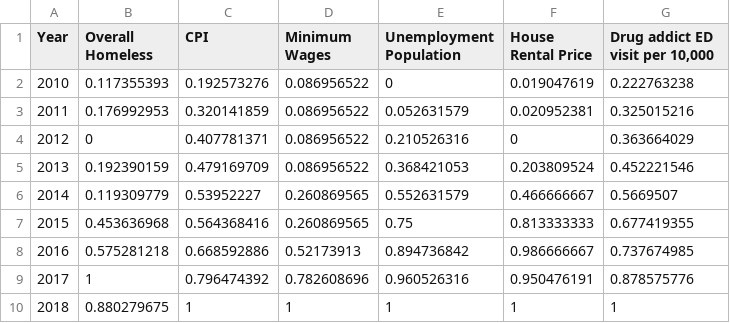
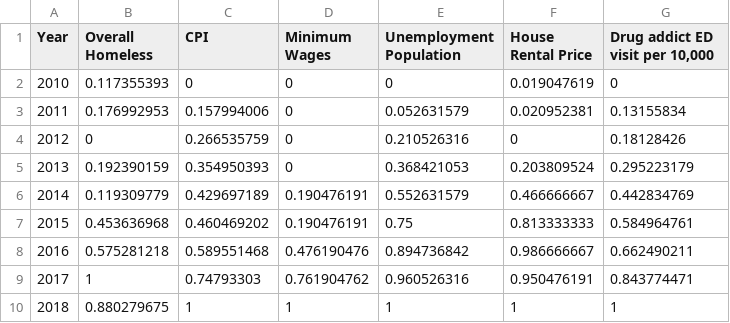
Before and after one commit to chenw23/HelpSolveHomeless, a CSV file: Overall_Homeless.csv, drawn as a sheet.

```diff
--- a/Overall_Homeless.csv
+++ b/Overall_Homeless.csv
@@ -1,10 +1,10 @@
 Year,Overall Homeless,CPI,Minimum Wages,Unemployment Population,House Rental Price,"Drug addict ED visit per 10,000"
-2010,0.117355393,0.192573276,0.086956522,0,0.019047619,0.222763238
-2011,0.176992953,0.320141859,0.086956522,0.052631579,0.020952381,0.325015216
-2012,0,0.407781371,0.086956522,0.210526316,0,0.363664029
-2013,0.192390159,0.479169709,0.086956522,0.368421053,0.203809524,0.452221546
-2014,0.119309779,0.53952227,0.260869565,0.552631579,0.466666667,0.5669507
-2015,0.453636968,0.564368416,0.260869565,0.75,0.813333333,0.677419355
-2016,0.575281218,0.668592886,0.52173913,0.894736842,0.986666667,0.737674985
-2017,1,0.796474392,0.782608696,0.960526316,0.950476191,0.878575776
+2010,0.117355393,0,0,0,0.019047619,0
+2011,0.176992953,0.157994006,0,0.052631579,0.020952381,0.13155834
+2012,0,0.266535759,0,0.210526316,0,0.18128426
+2013,0.192390159,0.354950393,0,0.368421053,0.203809524,0.295223179
+2014,0.119309779,0.429697189,0.190476191,0.552631579,0.466666667,0.442834769
+2015,0.453636968,0.460469202,0.190476191,0.75,0.813333333,0.584964761
+2016,0.575281218,0.589551468,0.476190476,0.894736842,0.986666667,0.662490211
+2017,1,0.74793303,0.761904762,0.960526316,0.950476191,0.843774471
 2018,0.880279675,1,1,1,1,1
```
Also changed, not shown: Homeless_Individual.csv, Homeless_in_Families.csv, 1 other file.
